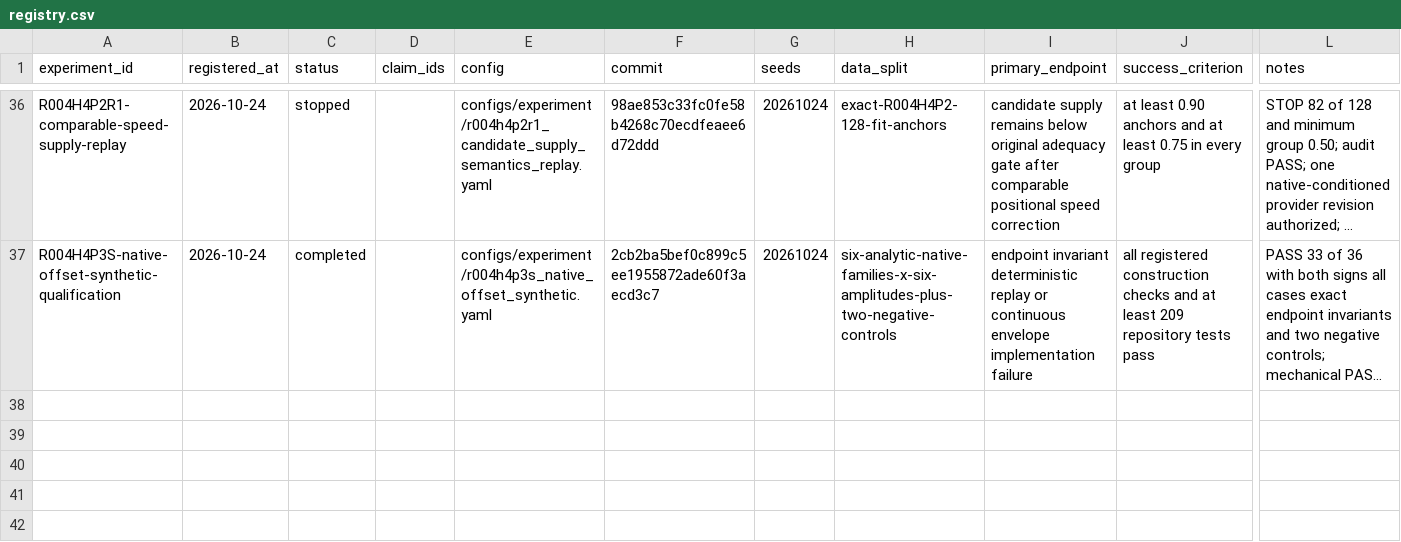
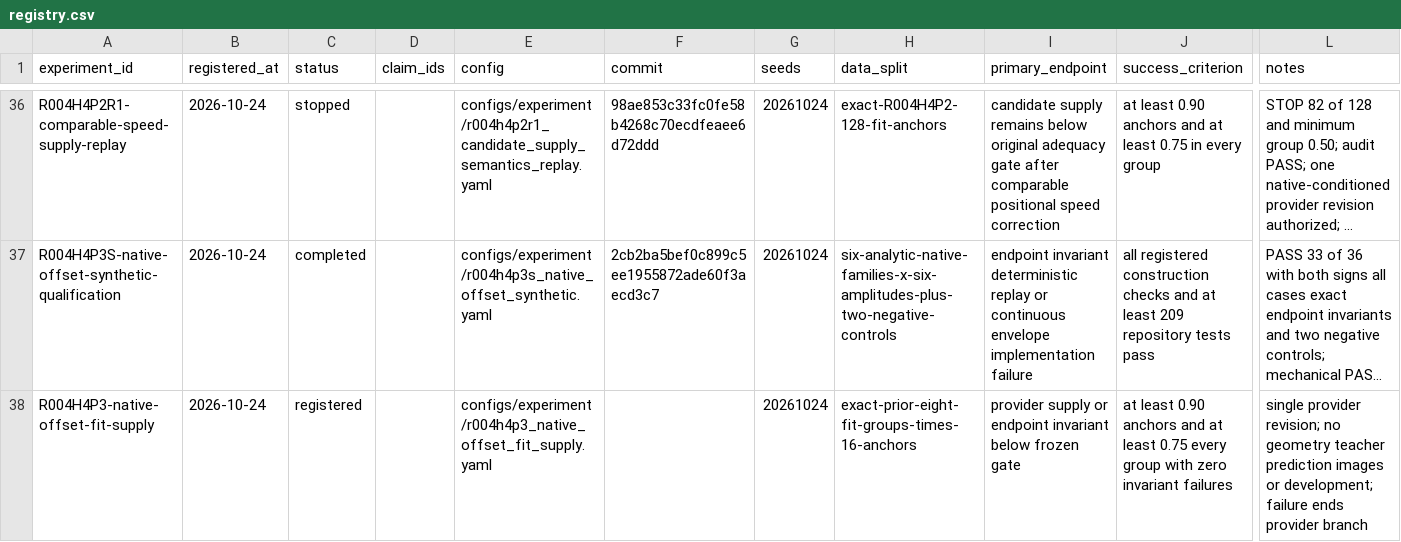
Before and after one commit to KUN-11-77/AORTA-Drive, a CSV file: experiments/registry.csv, drawn as a sheet; only a part is shown, gaps mark what is left out; long unchanged cells end in …; rows hold the shown columns only; the diff names each change by its address in the sheet, - before the commit and + after, or states it on an @@ line.

Commit message:
Register native-offset fit supply evaluation

```diff
--- a/experiments/registry.csv
+++ b/experiments/registry.csv
+row 38: R004H4P3-native-offset-fit-supply | 2026-10-24 | registered |  | configs/experiment/r004h4p3_native_offset_fit_supply.yaml |  | 20261024 | exact-prior-eight-fit-groups-times-16-anchors | provider supply or endpoint invariant below frozen gate | at least 0.90 anchors and at least 0.75 every group with zero invariant failures | single provider revision; no geometry teacher prediction images or development; failure ends provider branch
```
Also changed, not shown: 6 other files.
